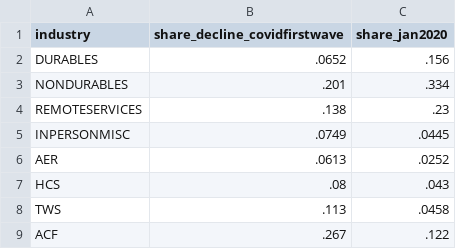
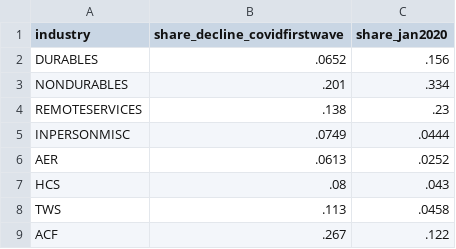
Before and after one commit to OpportunityInsights/EconomicTracker, a CSV file: data/Affinity Industry Composition - National - 2020.csv, drawn as a sheet.

```diff
--- a/data/Affinity Industry Composition - National - 2020.csv
+++ b/data/Affinity Industry Composition - National - 2020.csv
@@ -4,3 +4,3 @@ NONDURABLES,.201,.334
 REMOTESERVICES,.138,.23
-INPERSONMISC,.0749,.0445
+INPERSONMISC,.0749,.0444
 AER,.0613,.0252
```
Also changed, not shown: data/Affinity - National - Daily.csv, data/Affinity Daily Total Spending - National.csv.
